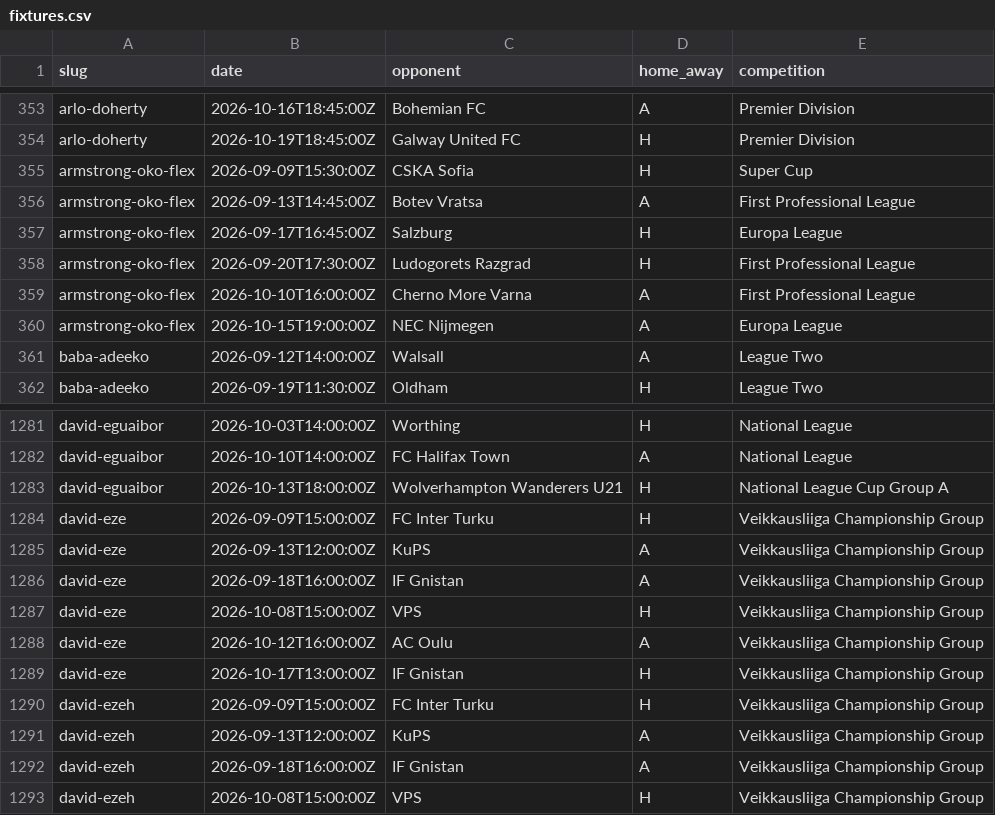
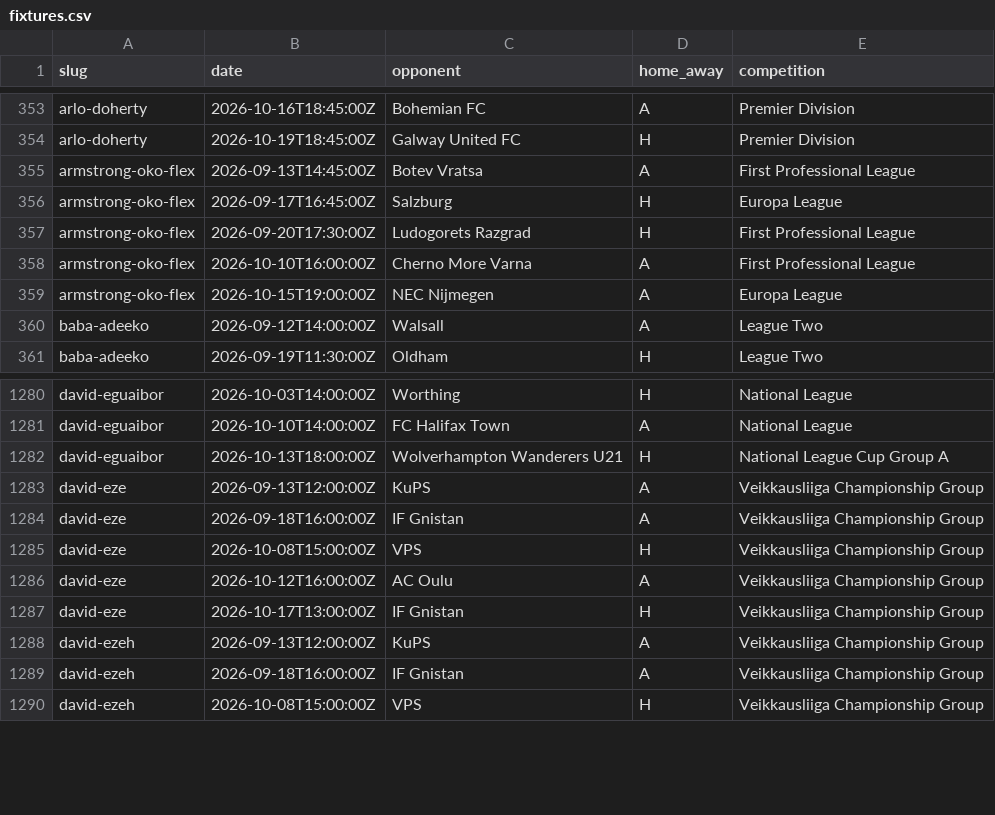
Before and after one commit to JustPatrickG/footballers.ie, a CSV file: data/manual/fixtures.csv, drawn as a sheet; only a part is shown, gaps mark what is left out.

```diff
--- a/data/manual/fixtures.csv
+++ b/data/manual/fixtures.csv
@@ -354,3 +354,2 @@ arlo-doherty,2026-10-16T18:45:00Z,Bohemian FC,A,Premier Division
 arlo-doherty,2026-10-19T18:45:00Z,Galway United FC,H,Premier Division
-armstrong-oko-flex,2026-09-09T15:30:00Z,CSKA Sofia,H,Super Cup
 armstrong-oko-flex,2026-09-13T14:45:00Z,Botev Vratsa,A,First Professional League
@@ -1283,3 +1282,2 @@ david-eguaibor,2026-10-10T14:00:00Z,FC Halifax Town,A,National League
 david-eguaibor,2026-10-13T18:00:00Z,Wolverhampton Wanderers U21,H,National League Cup Group A
-david-eze,2026-09-09T15:00:00Z,FC Inter Turku,H,Veikkausliiga Championship Group
 david-eze,2026-09-13T12:00:00Z,KuPS,A,Veikkausliiga Championship Group
@@ -1289,3 +1287,2 @@ david-eze,2026-10-12T16:00:00Z,AC Oulu,A,Veikkausliiga Championship Group
 david-eze,2026-10-17T13:00:00Z,IF Gnistan,H,Veikkausliiga Championship Group
-david-ezeh,2026-09-09T15:00:00Z,FC Inter Turku,H,Veikkausliiga Championship Group
 david-ezeh,2026-09-13T12:00:00Z,KuPS,A,Veikkausliiga Championship Group
```
Also changed, not shown: data/api/lineups.csv, data/api/match_events.csv, 1 other file.
